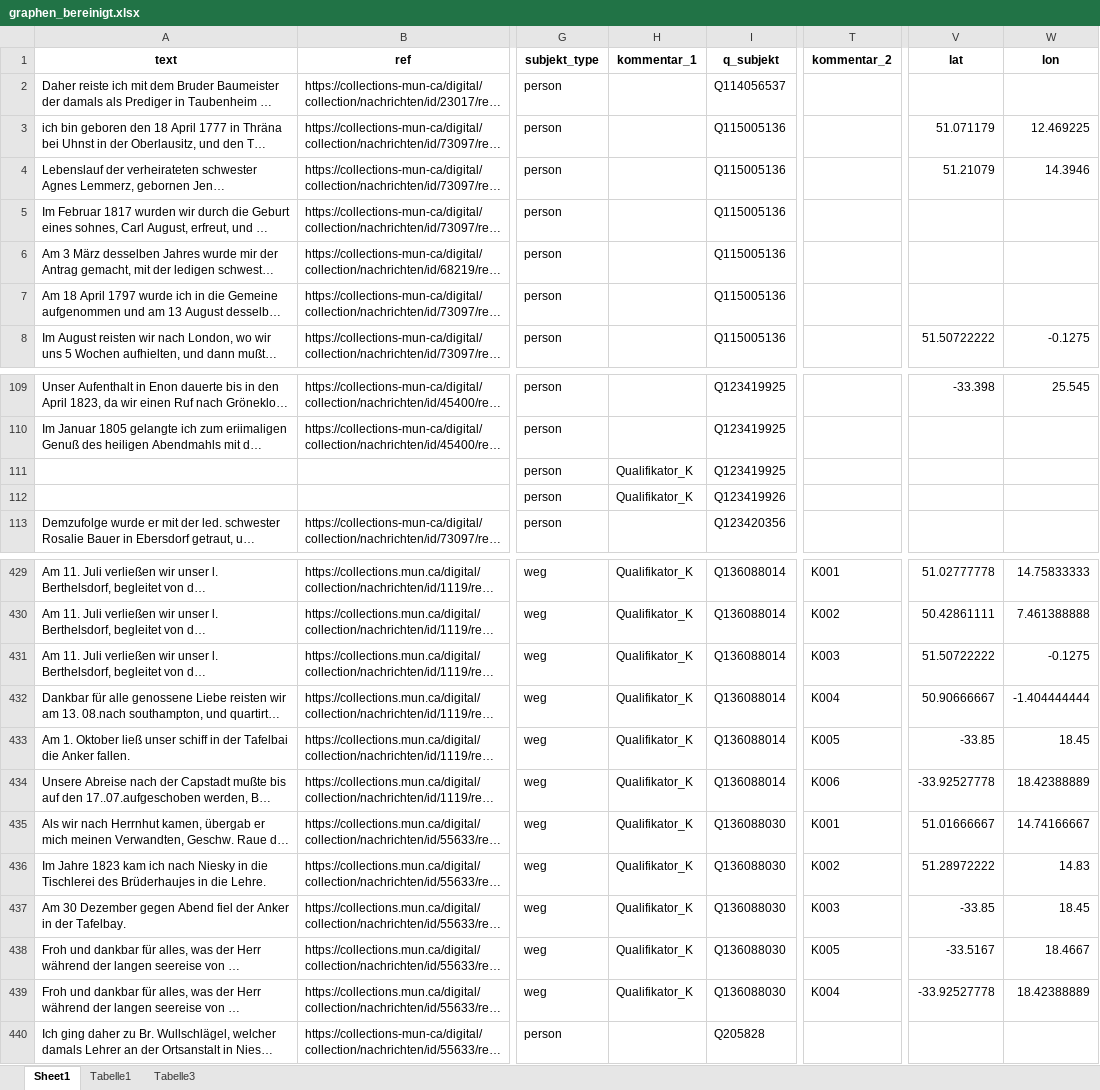
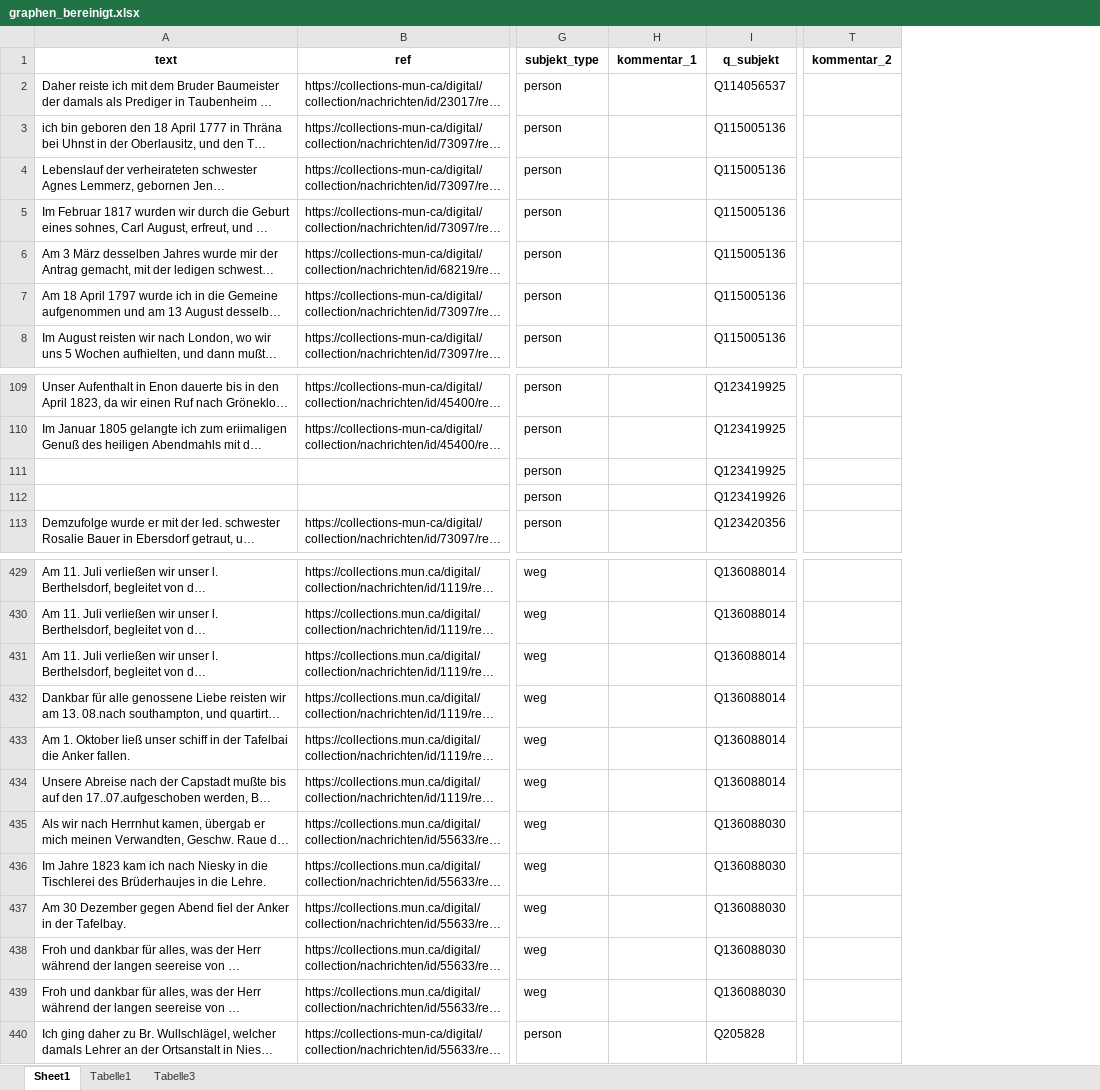
Before and after one commit to SvetlanaYakutinaa/Digitalisat2Graph, an Excel workbook: data/5.4.3_EL/graphen_bereinigt.xlsx, sheet Sheet1, drawn as a sheet; only a part is shown, gaps mark what is left out; long unchanged cells end in …; values as stored, in another font and other column widths than the file's, no borders; the diff covers the shown part only; the diff names each change by its address in the sheet, - before the commit and + after, or states it on an @@ line.

```diff
--- a/data/5.4.3_EL/graphen_bereinigt.xlsx (sheet Sheet1)
+++ b/data/5.4.3_EL/graphen_bereinigt.xlsx (sheet Sheet1)
-column V (lat), rows 3-8: 51.071179 | 51.21079 |  |  |  | 51.50722222; row 109: -33.398; rows 429-439: 51.02777778 | 50.42861111 | 51.50722222 | 50.90666667 | -33.85 | -33.92527778 | 51.01666667 | 51.28972222 | -33.85 | -33.5167 | -33.92527778
-column W (lon), rows 3-8: 12.469225 | 14.3946 |  |  |  | -0.1275; row 109: 25.545; rows 429-439: 14.75833333 | 7.461388888 | -0.1275 | -1.404444444 | 18.45 | 18.42388889 | 14.74166667 | 14.83 | 18.45 | 18.4667 | 18.42388889
-H111:H112 (kommentar_1): Qualifikator_K
+H111:H112 (kommentar_1): (empty)
-H429:H439 (kommentar_1): Qualifikator_K
+H429:H439 (kommentar_1): (empty)
-T429 (kommentar_2): K001
+T429 (kommentar_2): (empty)
-T430 (kommentar_2): K002
+T430 (kommentar_2): (empty)
-T431 (kommentar_2): K003
+T431 (kommentar_2): (empty)
-T432 (kommentar_2): K004
+T432 (kommentar_2): (empty)
-T433 (kommentar_2): K005
+T433 (kommentar_2): (empty)
-T434 (kommentar_2): K006
+T434 (kommentar_2): (empty)
-T435 (kommentar_2): K001
+T435 (kommentar_2): (empty)
-T436 (kommentar_2): K002
+T436 (kommentar_2): (empty)
-T437 (kommentar_2): K003
+T437 (kommentar_2): (empty)
-T438 (kommentar_2): K005
+T438 (kommentar_2): (empty)
-T439 (kommentar_2): K004
+T439 (kommentar_2): (empty)
```
Also changed, not shown: 130 edited cells elsewhere in this sheet, 3 other files.
